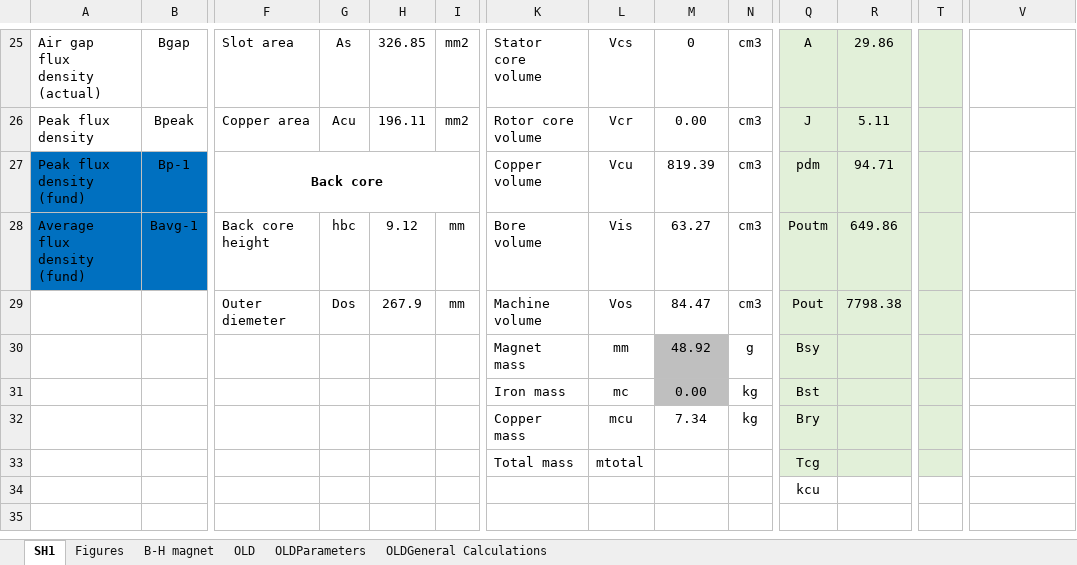
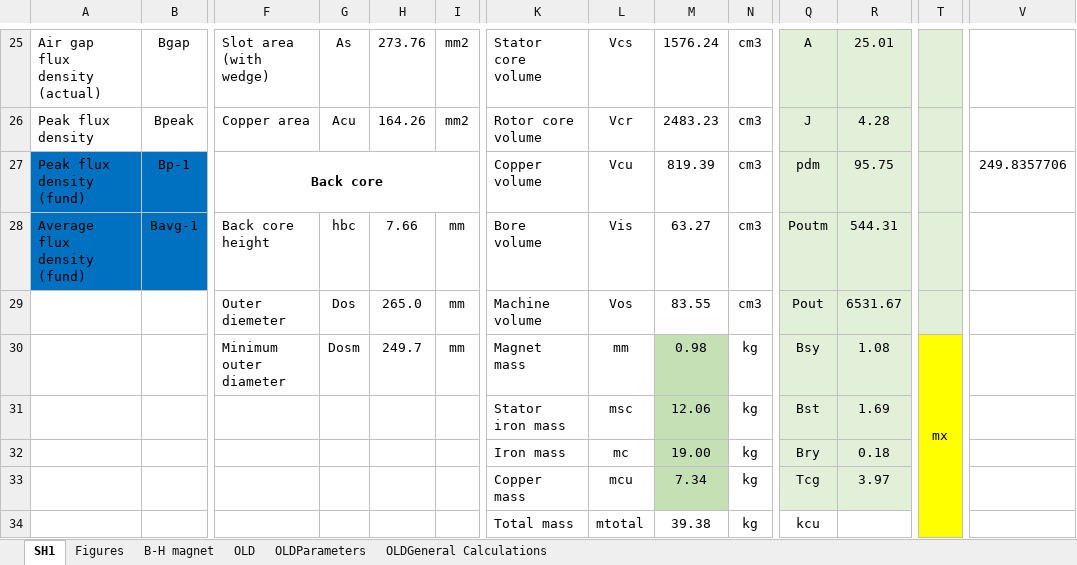
Before and after one commit to hakanpolat/IMMD, an Excel workbook: Project/BAP/Design/Design report/Designfile.V1.1.xlsx, sheet SH1, drawn as a sheet; only a part is shown, gaps mark what is left out; values as stored, in another font and other column widths than the file's, no borders; removed rows and columns are numbered as before the commit, all else as after; rows hold the shown columns only; the diff covers the shown part only; the diff names each change by its address in the sheet, - before the commit and + after, or states it on an @@ line.

```diff
--- a/Project/BAP/Design/Design report/Designfile.V1.1.xlsx (sheet SH1)
+++ b/Project/BAP/Design/Design report/Designfile.V1.1.xlsx (sheet SH1)
-F25: Slot area
+F25: Slot area (with wedge)
-H25: 326.85
+H25: 273.76
-M25: 0
+M25: 1576.24
-R25: 29.86
+R25: 25.01
-H26: 196.11
+H26: 164.26
-M26: 0.00
+M26: 2483.23
-R26: 5.11
+R26: 4.28
-R27: 94.71
+R27: 95.75
-V27: (empty)
+V27: 249.8357706
-H28: 9.12
+H28: 7.66
-R28: 649.86
+R28: 544.31
-H29: 267.9
+H29: 265.0
-M29: 84.47
+M29: 83.55
-R29: 7798.38
+R29: 6531.67
-row 30:  |  |  |  |  |  | Magnet mass | mm | 48.92 | g | Bsy
+row 30:  |  | Minimum outer diameter | Dosm | 249.7 | mm | Magnet mass | mm | 0.98 | kg | Bsy | 1.08 | mx
-K31: Iron mass
+K31: Stator iron mass
-L31: mc
+L31: msc
-M31: 0.00
+M31: 12.06
-M31 fill: #BFBFBF
+M31 fill: #C5E0B4
-R31: (empty)
+R31: 1.69
-T31:T32 fill: #E2F0D9
+T31:T32 fill: #FFFF00
-K32: Copper mass
+K32: Iron mass
-L32: mcu
+L32: mc
-M32: 7.34
+M32: 19.00
-M32 fill: none
+M32 fill: #C5E0B4
-R32: (empty)
+R32: 0.18
-row 33:  |  |  |  |  |  | Total mass | mtotal |  |  | Tcg
-row 34:  |  |  |  |  |  |  |  |  |  | kcu
+row 33:  |  |  |  |  |  | Copper mass | mcu | 7.34 | kg | Tcg | 3.97
+row 34:  |  |  |  |  |  | Total mass | mtotal | 39.38 | kg | kcu
```
Also changed, not shown: 28 edited cells, cell formats and merged cells elsewhere in this sheet, 1 other file.
